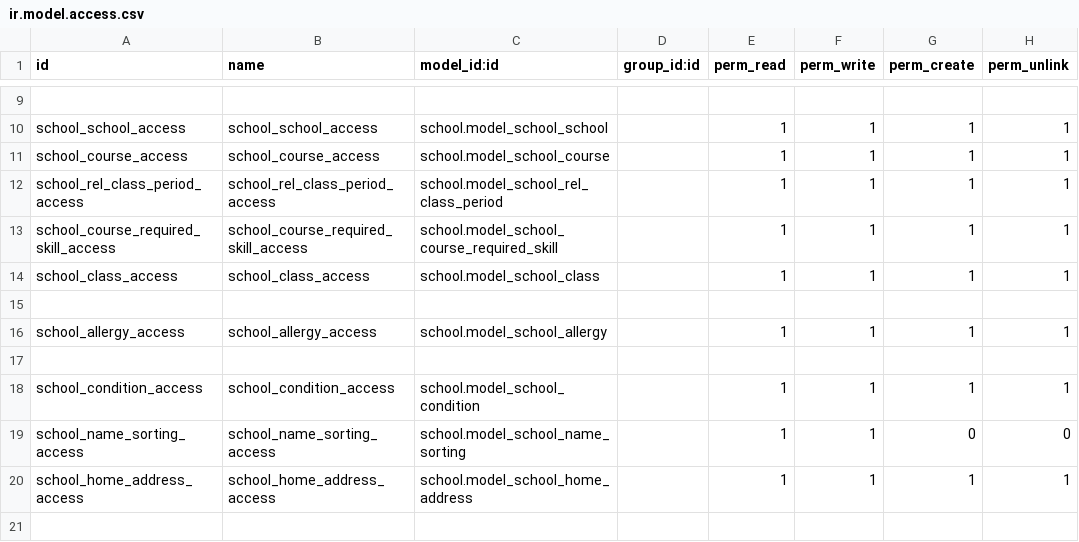
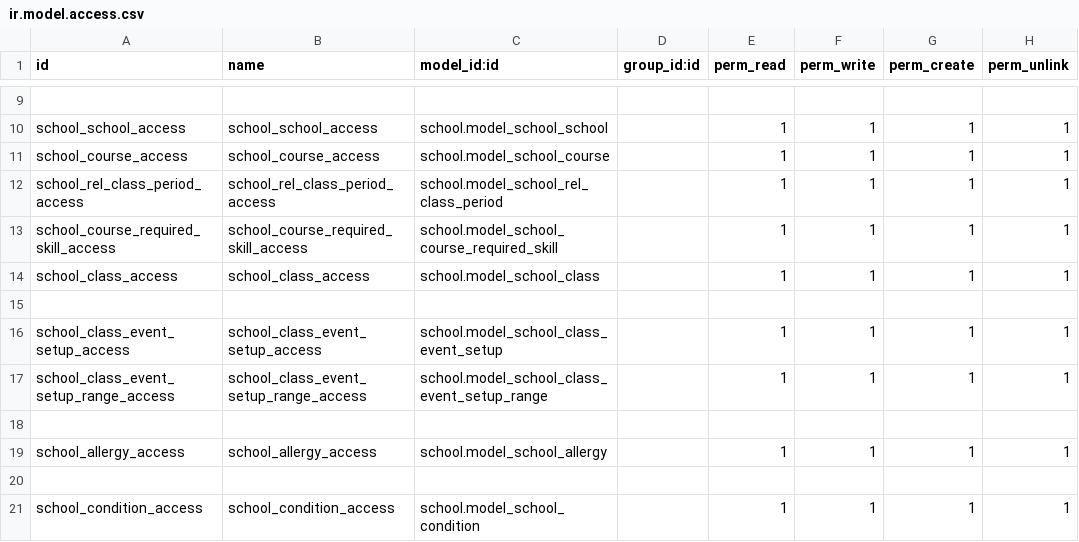
Before and after one commit to LuisMalave2001/School-Testing, a CSV file: school/security/ir.model.access.csv, drawn as a sheet; only a part is shown, gaps mark what is left out; the shorter side is filled out with more unchanged rows.

Commit message:
[IMP] school: School event update

```diff
--- a/school/security/ir.model.access.csv
+++ b/school/security/ir.model.access.csv
@@ -15,2 +15,5 @@ school_class_access,school_class_access,school.model_school_class,,1,1,1,1
 
+school_class_event_setup_access,school_class_event_setup_access,school.model_school_class_event_setup,,1,1,1,1
+school_class_event_setup_range_access,school_class_event_setup_range_access,school.model_school_class_event_setup_range,,1,1,1,1
+
 school_allergy_access,school_allergy_access,school.model_school_allergy,,1,1,1,1
```
Also changed, not shown: 14 other files.
